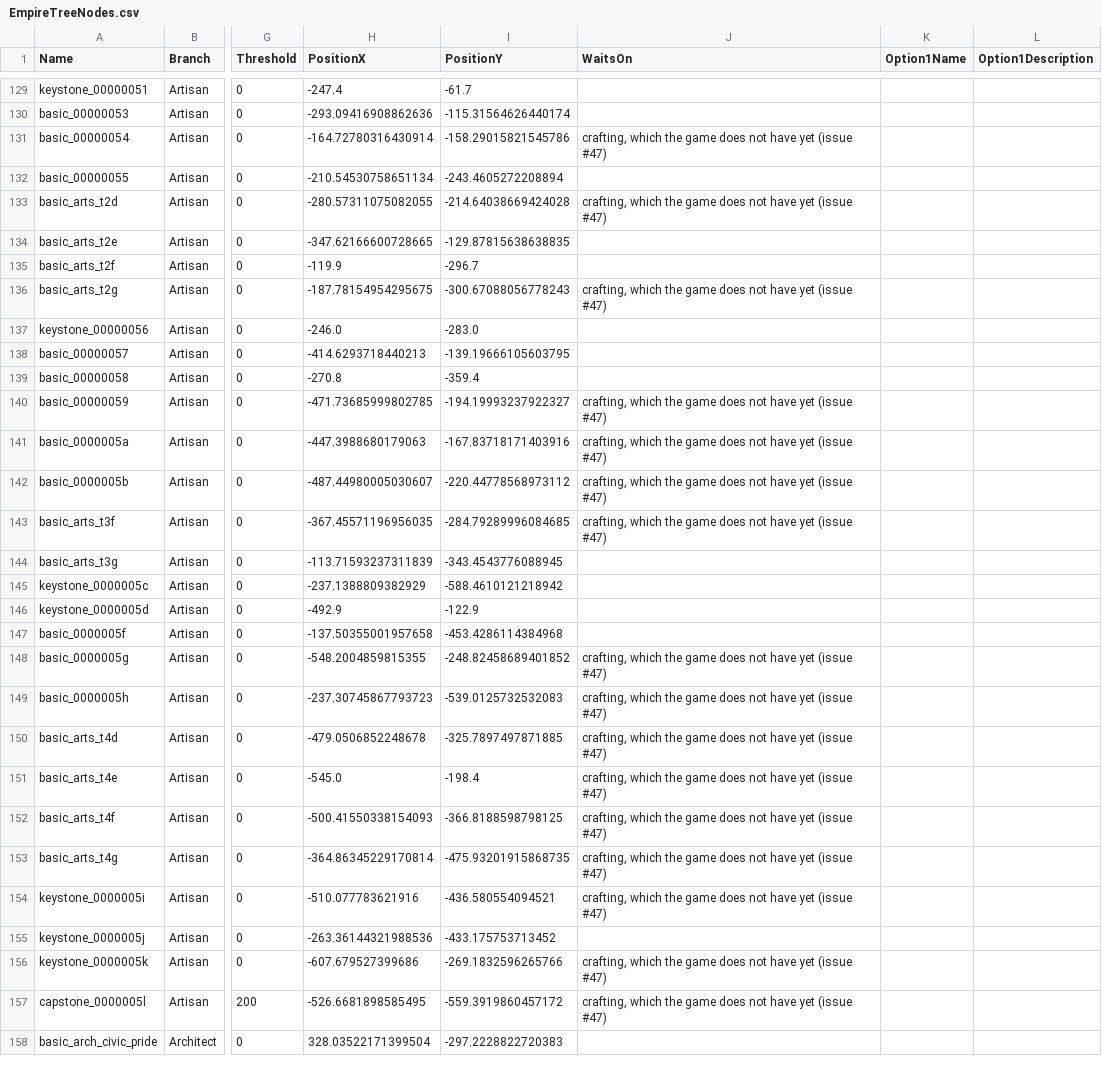
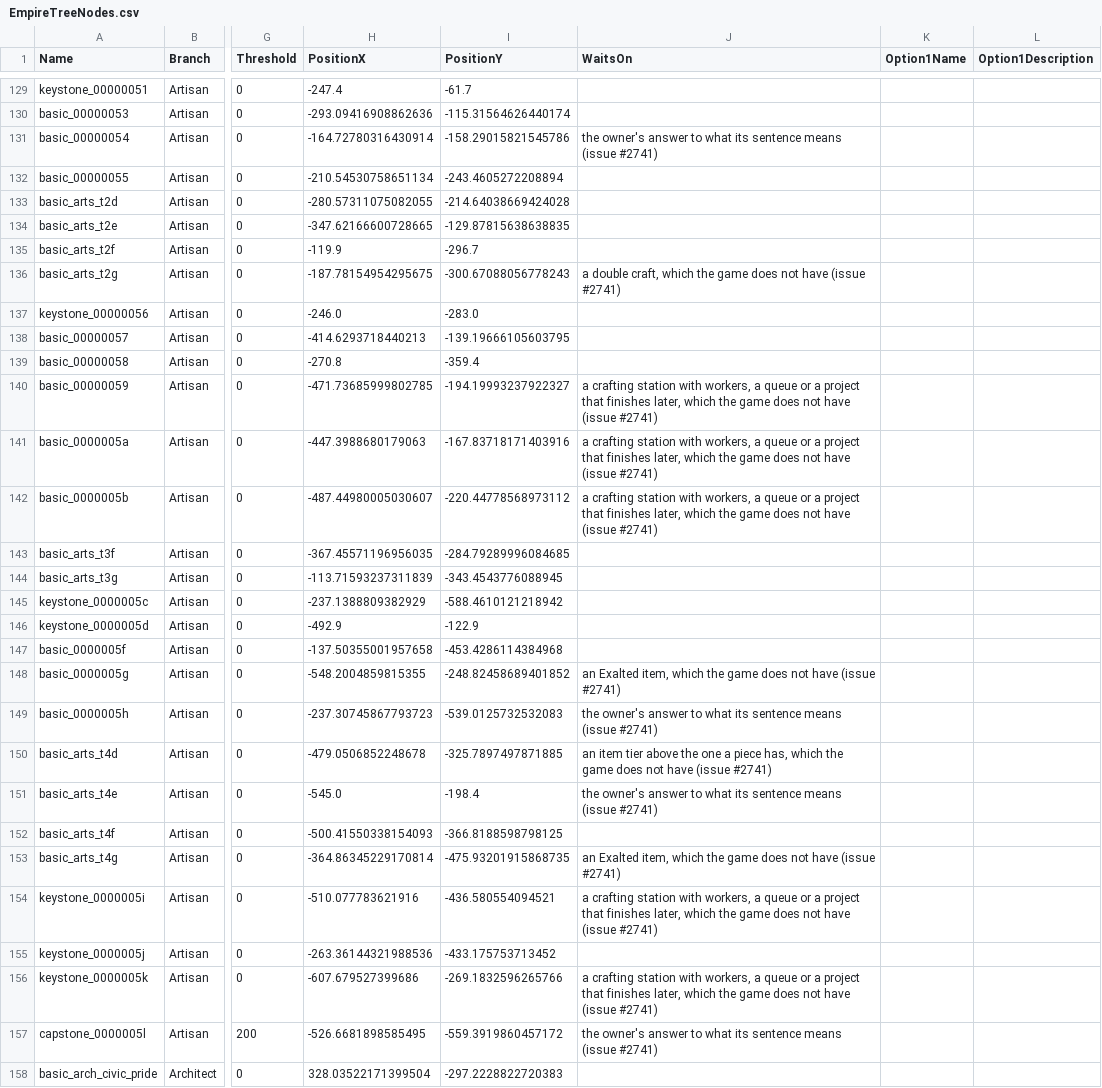
Before and after one commit to sdubois777/Cataclysm, a CSV file: game/Data/EmpireTreeNodes.csv, drawn as a sheet; only a part is shown, gaps mark what is left out; the diff covers the shown part only; the diff names each change by its address in the sheet, - before the commit and + after, or states it on an @@ line.

```diff
--- a/game/Data/EmpireTreeNodes.csv
+++ b/game/Data/EmpireTreeNodes.csv
-J131 (WaitsOn): crafting, which the game does not have yet (issue #47)
+J131 (WaitsOn): the owner's answer to what its sentence means (issue #2741)
-J133 (WaitsOn): crafting, which the game does not have yet (issue #47)
+J133 (WaitsOn): (empty)
-J136 (WaitsOn): crafting, which the game does not have yet (issue #47)
+J136 (WaitsOn): a double craft, which the game does not have (issue #2741)
-J140:J142 (WaitsOn): crafting, which the game does not have yet (issue #47)
+J140:J142 (WaitsOn): a crafting station with workers, a queue or a project that finishes later, which the game does not have (issue #2741)
-J143 (WaitsOn): crafting, which the game does not have yet (issue #47)
+J143 (WaitsOn): (empty)
-J148 (WaitsOn): crafting, which the game does not have yet (issue #47)
+J148 (WaitsOn): an Exalted item, which the game does not have (issue #2741)
-J149 (WaitsOn): crafting, which the game does not have yet (issue #47)
+J149 (WaitsOn): the owner's answer to what its sentence means (issue #2741)
-J150 (WaitsOn): crafting, which the game does not have yet (issue #47)
+J150 (WaitsOn): an item tier above the one a piece has, which the game does not have (issue #2741)
-J151 (WaitsOn): crafting, which the game does not have yet (issue #47)
+J151 (WaitsOn): the owner's answer to what its sentence means (issue #2741)
-J152 (WaitsOn): crafting, which the game does not have yet (issue #47)
+J152 (WaitsOn): (empty)
-J153 (WaitsOn): crafting, which the game does not have yet (issue #47)
+J153 (WaitsOn): an Exalted item, which the game does not have (issue #2741)
-J154 (WaitsOn): crafting, which the game does not have yet (issue #47)
+J154 (WaitsOn): a crafting station with workers, a queue or a project that finishes later, which the game does not have (issue #2741)
-J156 (WaitsOn): crafting, which the game does not have yet (issue #47)
+J156 (WaitsOn): a crafting station with workers, a queue or a project that finishes later, which the game does not have (issue #2741)
-J157 (WaitsOn): crafting, which the game does not have yet (issue #47)
+J157 (WaitsOn): the owner's answer to what its sentence means (issue #2741)
```
Also changed, not shown: 3 edited cells elsewhere in this file, game/Data/EmpireTreeEffects.csv, 23 other files.
